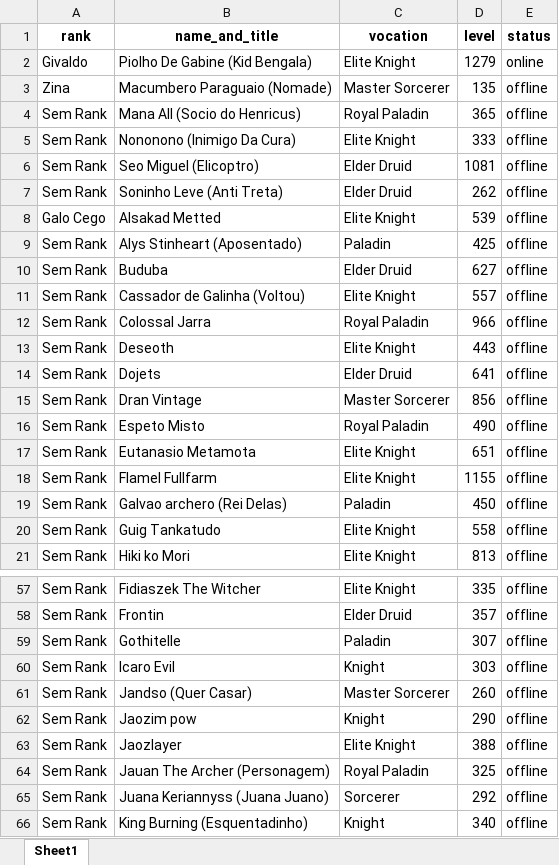
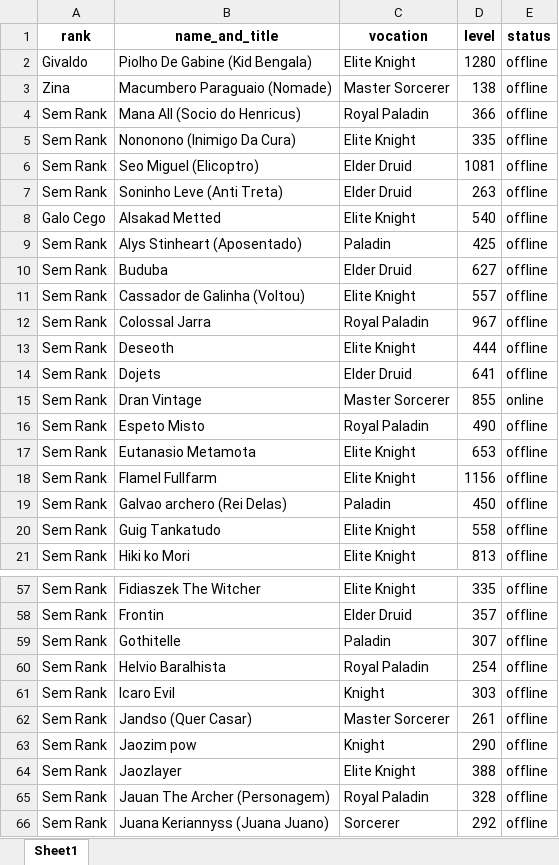
Before and after one commit to CKrone/top-xp-tibia, an Excel workbook: guild_members.xlsx, sheet Sheet1, drawn as a sheet; only a part is shown, gaps mark what is left out; the shorter side is filled out with more unchanged rows; values as stored, in another font and other column widths than the file's, no borders; addresses are those after the commit; the diff covers the shown part only; the diff names each change by its address in the sheet, - before the commit and + after, or states it on an @@ line.

```diff
--- a/guild_members.xlsx (sheet Sheet1)
+++ b/guild_members.xlsx (sheet Sheet1)
-D2 (level): 1279
+D2 (level): 1280
-E2 (status): online
+E2 (status): offline
-D3 (level): 135
+D3 (level): 138
-D4 (level): 365
+D4 (level): 366
-D5 (level): 333
+D5 (level): 335
-D7 (level): 262
+D7 (level): 263
-D8 (level): 539
+D8 (level): 540
-D12 (level): 966
+D12 (level): 967
-D13 (level): 443
+D13 (level): 444
-D15 (level): 856
+D15 (level): 855
-E15 (status): offline
+E15 (status): online
-D17 (level): 651
+D17 (level): 653
-D18 (level): 1155
+D18 (level): 1156
+row 60: Sem Rank | Helvio Baralhista | Royal Paladin | 254 | offline
-D62 (level): 260
+D62 (level): 261
-D65 (level): 325
+D65 (level): 328
```
Also changed, not shown: 1 added row, 1 removed row and 28 edited cells elsewhere in this sheet, 3 other files.
